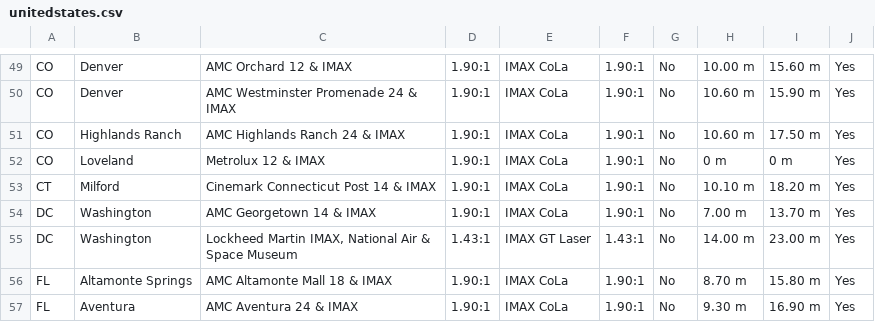
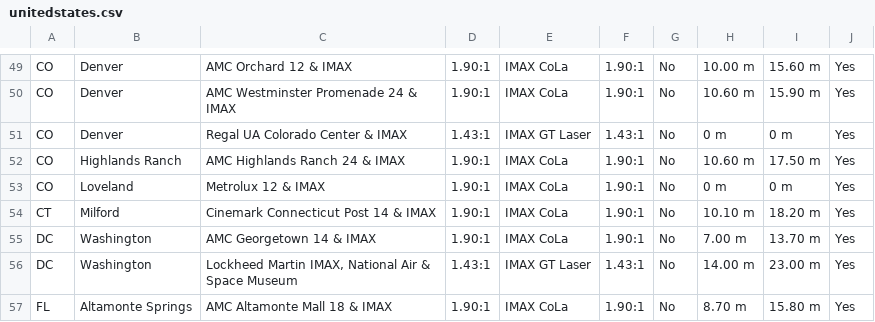
Before and after one commit to r-imax/imaxguide, a CSV file: data/americas/unitedstates.csv, drawn as a sheet; only a part is shown, gaps mark what is left out; the shorter side is filled out with more unchanged rows; the diff names each change by its address in the sheet, - before the commit and + after, or states it on an @@ line.

```diff
--- a/data/americas/unitedstates.csv
+++ b/data/americas/unitedstates.csv
+row 51: CO | Denver | Regal UA Colorado Center & IMAX | 1.43:1 | IMAX GT Laser | 1.43:1 | No | 0 m | 0 m | Yes
```
